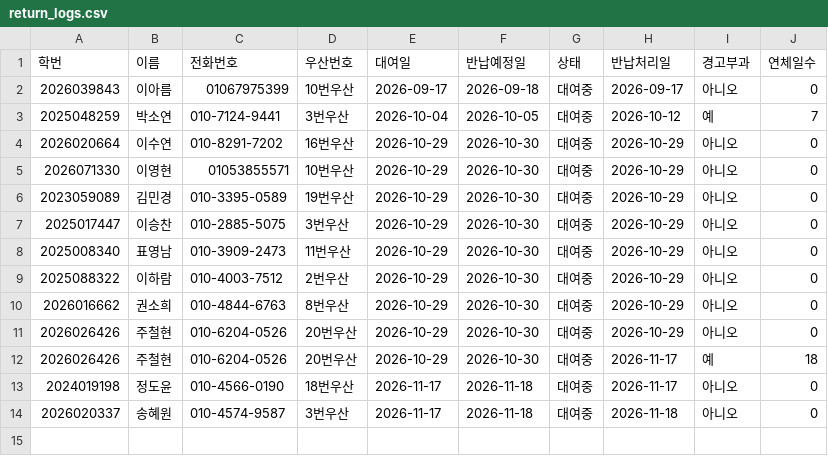
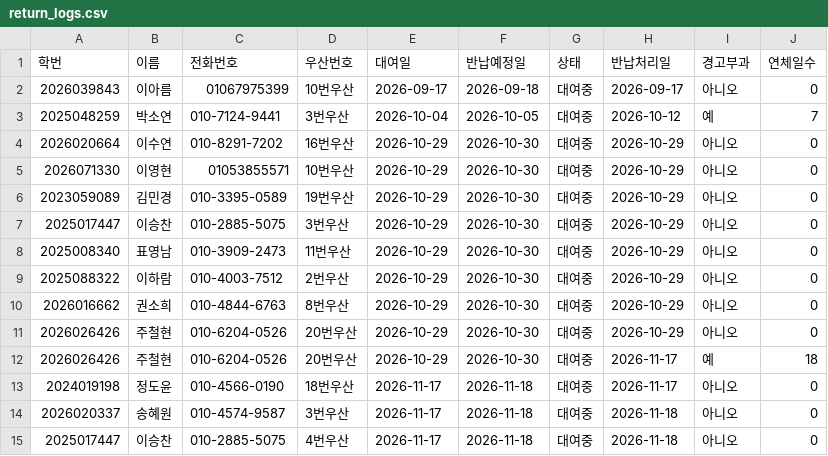
Before and after one commit to i088785/umbrella-rental, a CSV file: return_logs.csv, drawn as a sheet; the diff names each change by its address in the sheet, - before the commit and + after, or states it on an @@ line.

Commit message:
Update return_logs.csv via Streamlit App

```diff
--- a/return_logs.csv
+++ b/return_logs.csv
+row 15: 2025017447 | 이승찬 | 010-2885-5075 | 4번우산 | 2026-11-17 | 2026-11-18 | 대여중 | 2026-11-18 | 아니오 | 0
```
